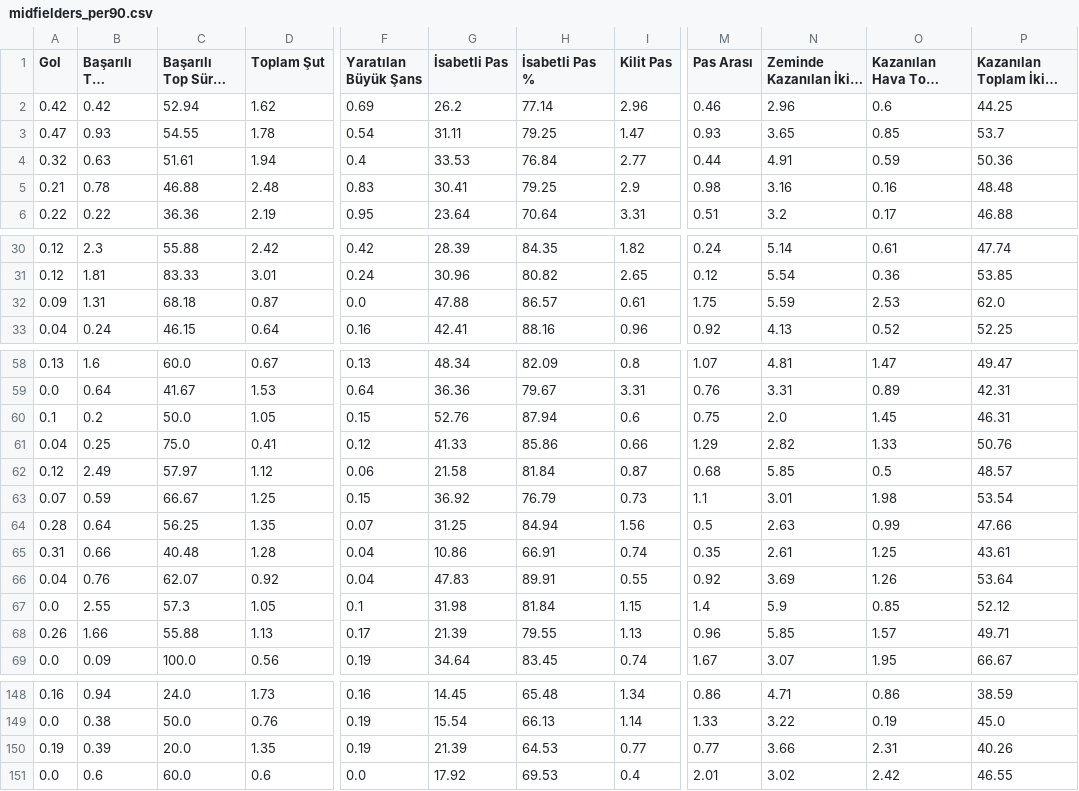
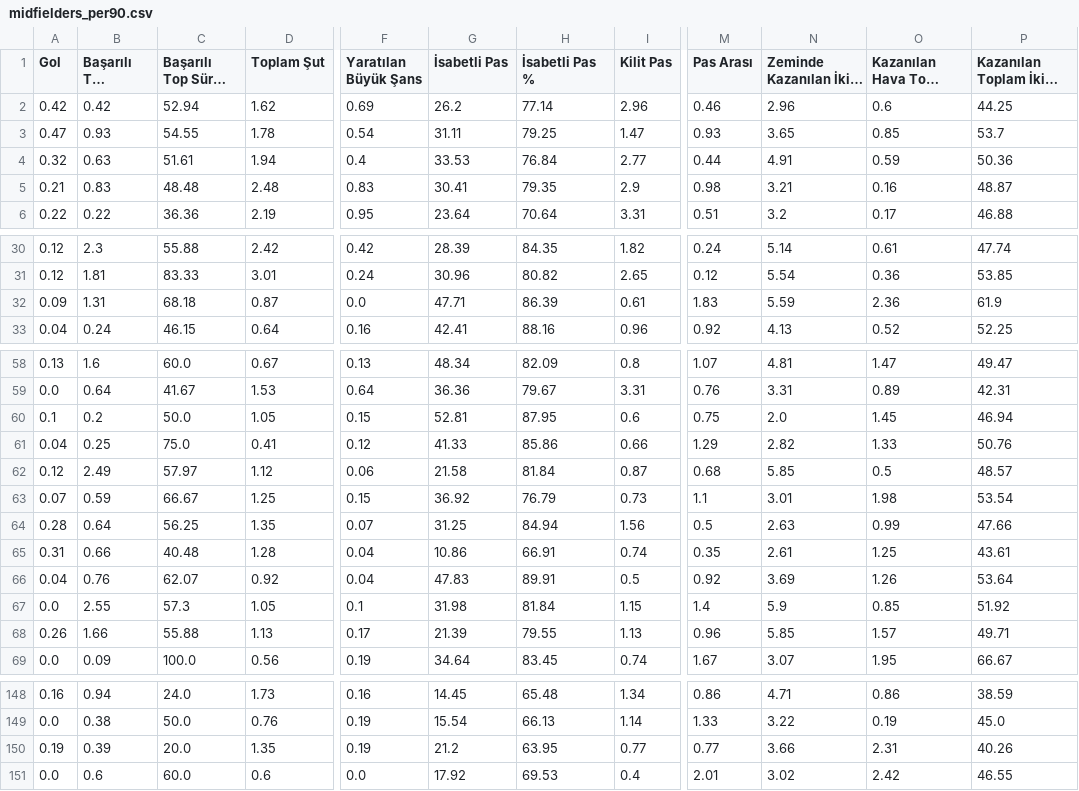
Before and after one commit to scatterradarcsv/sofa_csv, a CSV file: midfielders_per90.csv, drawn as a sheet; only a part is shown, gaps mark what is left out; long unchanged cells end in …; the diff names each change by its address in the sheet, - before the commit and + after, or states it on an @@ line.

Commit message:
Updated midfielders_per90.csv

```diff
--- a/midfielders_per90.csv
+++ b/midfielders_per90.csv
-B5 (Başarılı Top Sürme): 0.78
+B5 (Başarılı Top Sürme): 0.83
-C5 (Başarılı Top Sürme %): 46.88
+C5 (Başarılı Top Sürme %): 48.48
-H5 (İsabetli Pas %): 79.25
+H5 (İsabetli Pas %): 79.35
-N5 (Zeminde Kazanılan İkili Mücadele): 3.16
+N5 (Zeminde Kazanılan İkili Mücadele): 3.21
-P5: 48.48
+P5: 48.87
-G32 (İsabetli Pas): 47.88
+G32 (İsabetli Pas): 47.71
-H32 (İsabetli Pas %): 86.57
+H32 (İsabetli Pas %): 86.39
-M32 (Pas Arası): 1.75
+M32 (Pas Arası): 1.83
-O32 (Kazanılan Hava Topu Mücadelesi): 2.53
+O32 (Kazanılan Hava Topu Mücadelesi): 2.36
-P32: 62.0
+P32: 61.9
-G60 (İsabetli Pas): 52.76
+G60 (İsabetli Pas): 52.81
-H60 (İsabetli Pas %): 87.94
+H60 (İsabetli Pas %): 87.95
-P60: 46.31
+P60: 46.94
-I66 (Kilit Pas): 0.55
+I66 (Kilit Pas): 0.5
-P67: 52.12
+P67: 51.92
-G150 (İsabetli Pas): 21.39
+G150 (İsabetli Pas): 21.2
-H150 (İsabetli Pas %): 64.53
+H150 (İsabetli Pas %): 63.95
```
